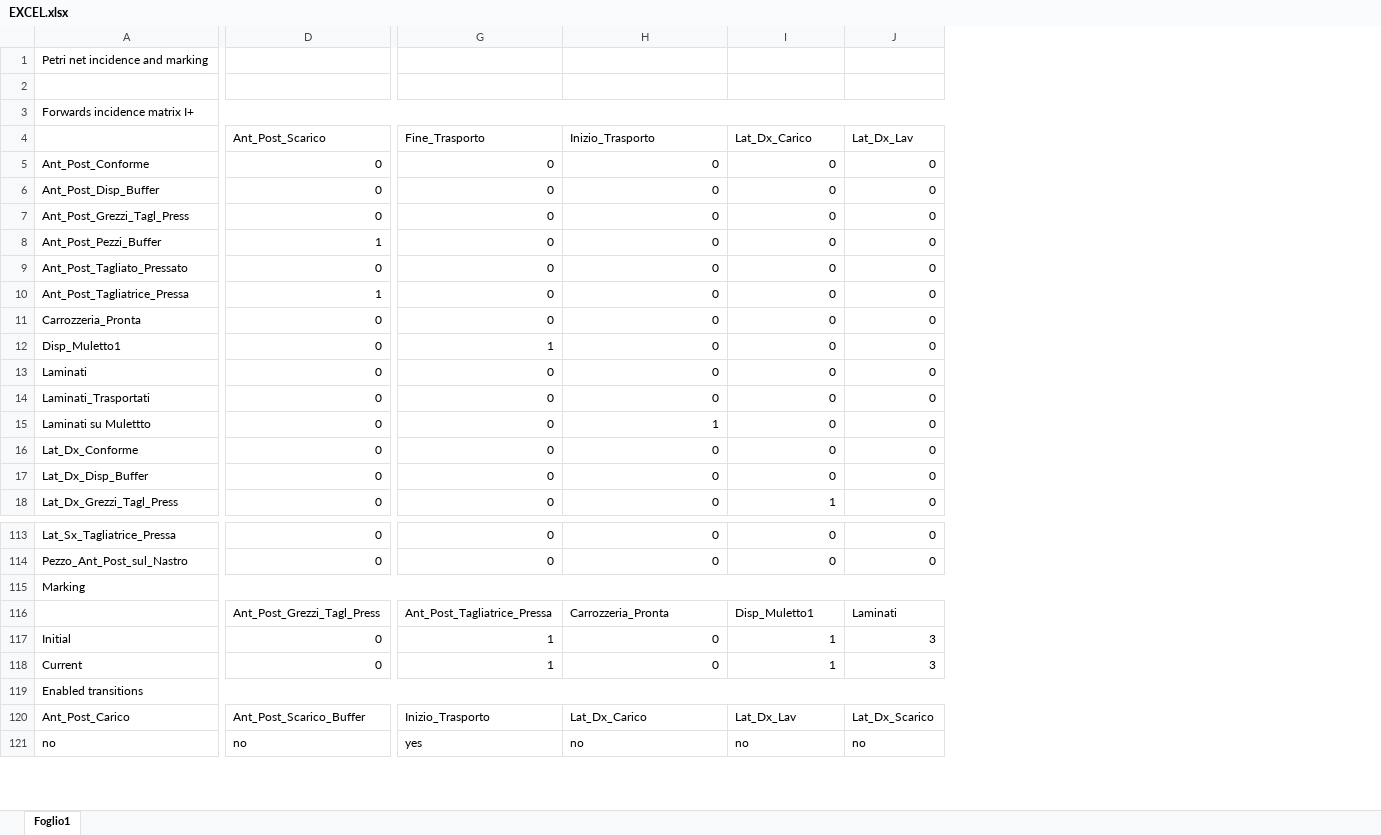
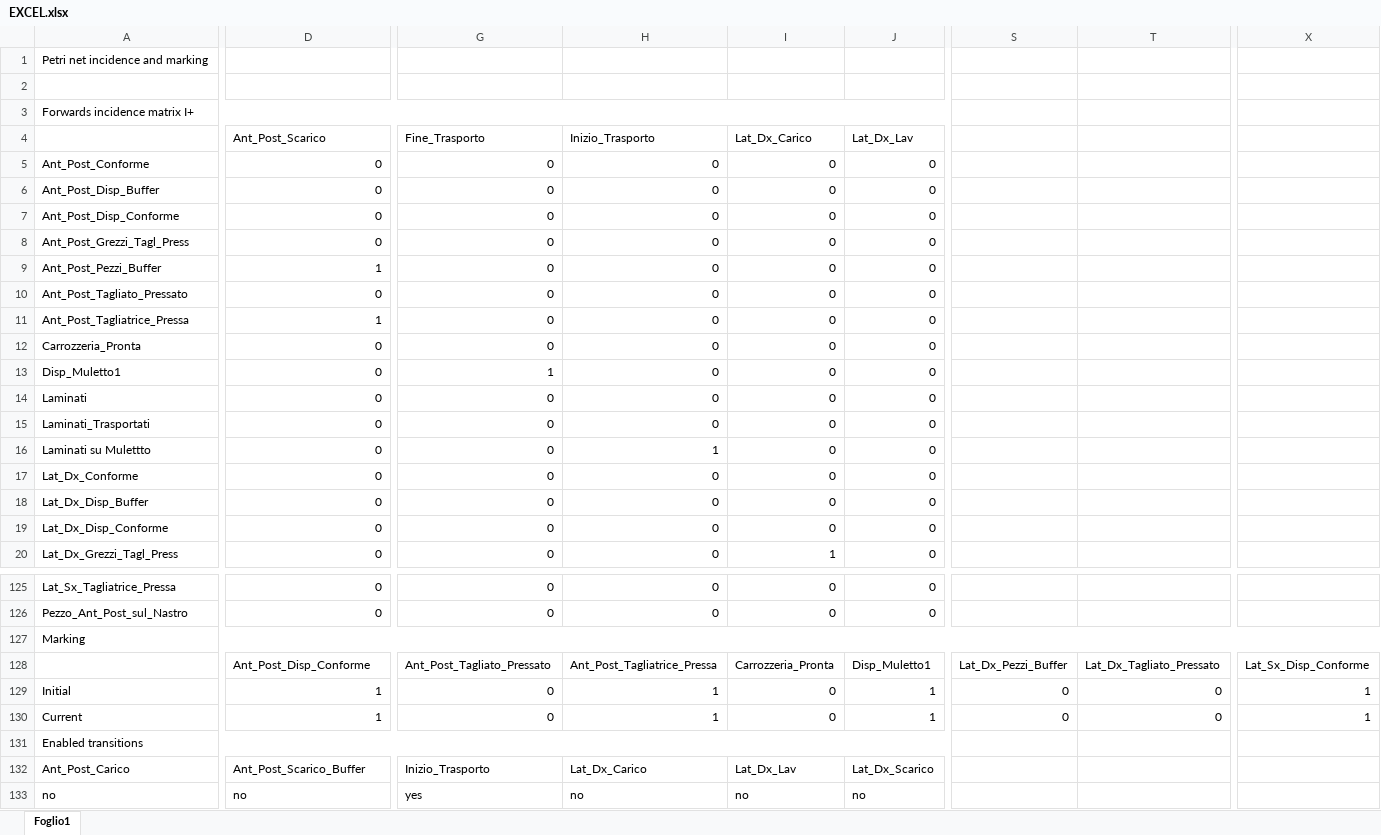
Before and after one commit to Piz01/ControlloAvanzato, an Excel workbook: FOLDER/EXCEL.xlsx, sheet Foglio1, drawn as a sheet; only a part is shown, gaps mark what is left out; values as stored, in another font and other column widths than the file's, no cell formats; addresses are those after the commit; rows hold the shown columns only; the diff covers the shown part only; the diff names each change by its address in the sheet, - before the commit and + after, or states it on an @@ line.

Commit message:
AGGIORNAMENTO NUOVO EXCEL_v4

```diff
--- a/FOLDER/EXCEL.xlsx (sheet Foglio1)
+++ b/FOLDER/EXCEL.xlsx (sheet Foglio1)
+column S, rows 128-130: Lat_Dx_Pezzi_Buffer | 0 | 0
+column T, rows 128-130: Lat_Dx_Tagliato_Pressato | 0 | 0
+column X, rows 128-130: Lat_Sx_Disp_Conforme | 1 | 1
+row 7: Ant_Post_Disp_Conforme | 0 | 0 | 0 | 0 | 0
+row 19: Lat_Dx_Disp_Conforme | 0 | 0 | 0 | 0 | 0
-D128 (Ant_Post_Scarico): Ant_Post_Grezzi_Tagl_Press
+D128 (Ant_Post_Scarico): Ant_Post_Disp_Conforme
-G128 (Fine_Trasporto): Ant_Post_Tagliatrice_Pressa
+G128 (Fine_Trasporto): Ant_Post_Tagliato_Pressato
-H128 (Inizio_Trasporto): Carrozzeria_Pronta
+H128 (Inizio_Trasporto): Ant_Post_Tagliatrice_Pressa
-I128 (Lat_Dx_Carico): Disp_Muletto1
+I128 (Lat_Dx_Carico): Carrozzeria_Pronta
-J128 (Lat_Dx_Lav): Laminati
+J128 (Lat_Dx_Lav): Disp_Muletto1
-D129:D130 (Ant_Post_Scarico): 0
+D129:D130 (Ant_Post_Scarico): 1
-G129:G130 (Fine_Trasporto): 1
+G129:G130 (Fine_Trasporto): 0
-H129:H130 (Inizio_Trasporto): 0
+H129:H130 (Inizio_Trasporto): 1
-I129:I130 (Lat_Dx_Carico): 1
+I129:I130 (Lat_Dx_Carico): 0
-J129:J130 (Lat_Dx_Lav): 3
+J129:J130 (Lat_Dx_Lav): 1
```
Also changed, not shown: 10 added rows and 31 edited cells elsewhere in this sheet, cell formats, 1 other file.
